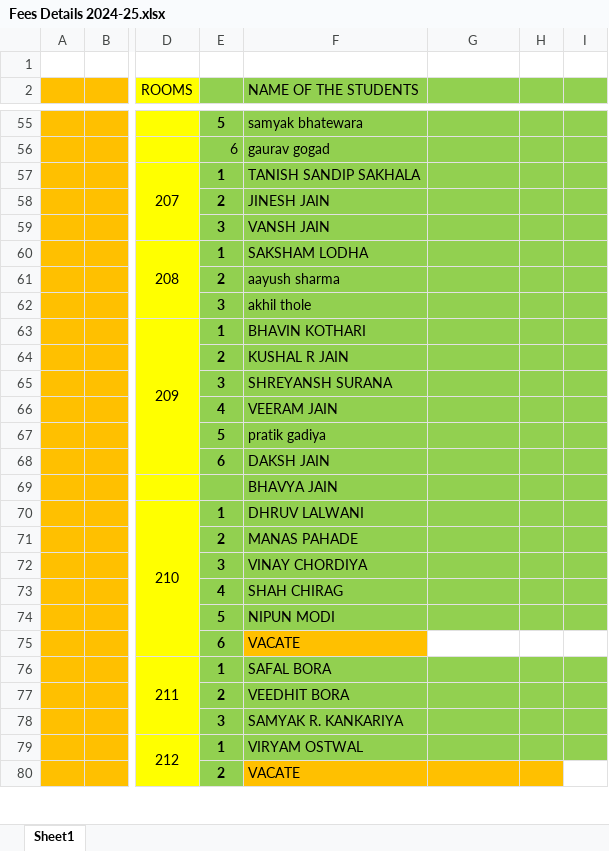
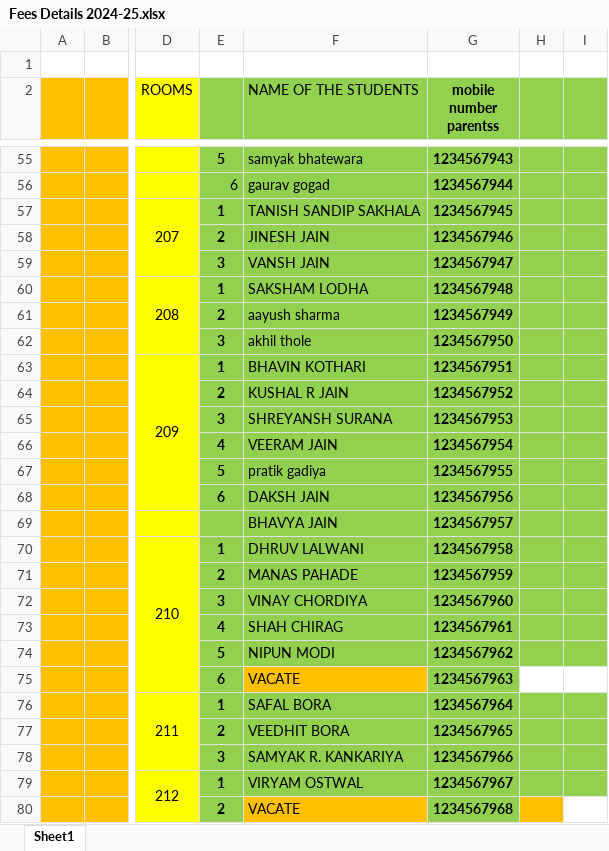
Before and after one commit to himanshu16471/hostel-management, an Excel workbook: Fees Details 2024-25.xlsx, sheet Sheet1, drawn as a sheet; only a part is shown, gaps mark what is left out; values as stored, in another font and other column widths than the file's, no borders; the diff covers the shown part only; the diff names each change by its address in the sheet, - before the commit and + after, or states it on an @@ line.

Commit message:
Add student mobile popup

```diff
--- a/Fees Details 2024-25.xlsx (sheet Sheet1)
+++ b/Fees Details 2024-25.xlsx (sheet Sheet1)
-G2: (empty)
+G2: mobile number parentss
-G55 (mobile number parentss): (empty)
+G55 (mobile number parentss): 1234567943
-G56 (mobile number parentss): (empty)
+G56 (mobile number parentss): 1234567944
-G57 (mobile number parentss): (empty)
+G57 (mobile number parentss): 1234567945
-G58 (mobile number parentss): (empty)
+G58 (mobile number parentss): 1234567946
-G59 (mobile number parentss): (empty)
+G59 (mobile number parentss): 1234567947
-G60 (mobile number parentss): (empty)
+G60 (mobile number parentss): 1234567948
-G61 (mobile number parentss): (empty)
+G61 (mobile number parentss): 1234567949
-G62 (mobile number parentss): (empty)
+G62 (mobile number parentss): 1234567950
-G63 (mobile number parentss): (empty)
+G63 (mobile number parentss): 1234567951
-G64 (mobile number parentss): (empty)
+G64 (mobile number parentss): 1234567952
-G65 (mobile number parentss): (empty)
+G65 (mobile number parentss): 1234567953
-G66 (mobile number parentss): (empty)
+G66 (mobile number parentss): 1234567954
-G67 (mobile number parentss): (empty)
+G67 (mobile number parentss): 1234567955
-G68 (mobile number parentss): (empty)
+G68 (mobile number parentss): 1234567956
-G69 (mobile number parentss): (empty)
+G69 (mobile number parentss): 1234567957
-G70 (mobile number parentss): (empty)
+G70 (mobile number parentss): 1234567958
-G71 (mobile number parentss): (empty)
+G71 (mobile number parentss): 1234567959
-G72 (mobile number parentss): (empty)
+G72 (mobile number parentss): 1234567960
-G73 (mobile number parentss): (empty)
+G73 (mobile number parentss): 1234567961
-G74 (mobile number parentss): (empty)
+G74 (mobile number parentss): 1234567962
-G75 (mobile number parentss): (empty)
+G75 (mobile number parentss): 1234567963
-G75 fill: none
+G75 fill: #92D050
-G76 (mobile number parentss): (empty)
+G76 (mobile number parentss): 1234567964
-G77 (mobile number parentss): (empty)
+G77 (mobile number parentss): 1234567965
-G78 (mobile number parentss): (empty)
+G78 (mobile number parentss): 1234567966
-G79 (mobile number parentss): (empty)
+G79 (mobile number parentss): 1234567967
-G80 (mobile number parentss): (empty)
+G80 (mobile number parentss): 1234567968
-G80 fill: #FFC000
+G80 fill: #92D050
```
Also changed, not shown: 175 edited cells and cell formats elsewhere in this sheet, 7 other files.
